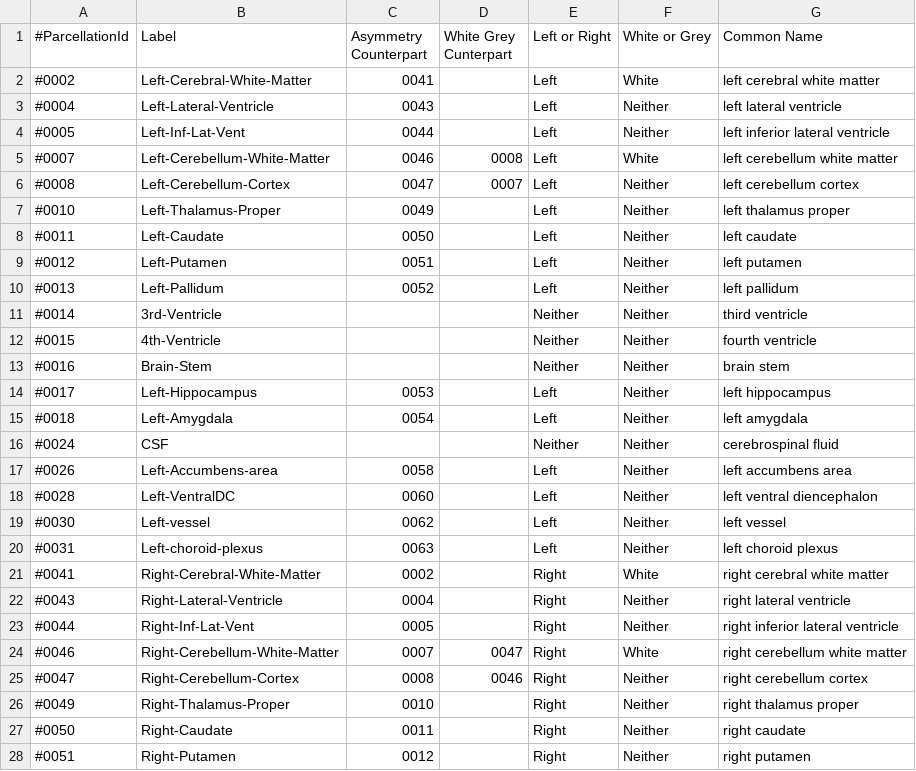
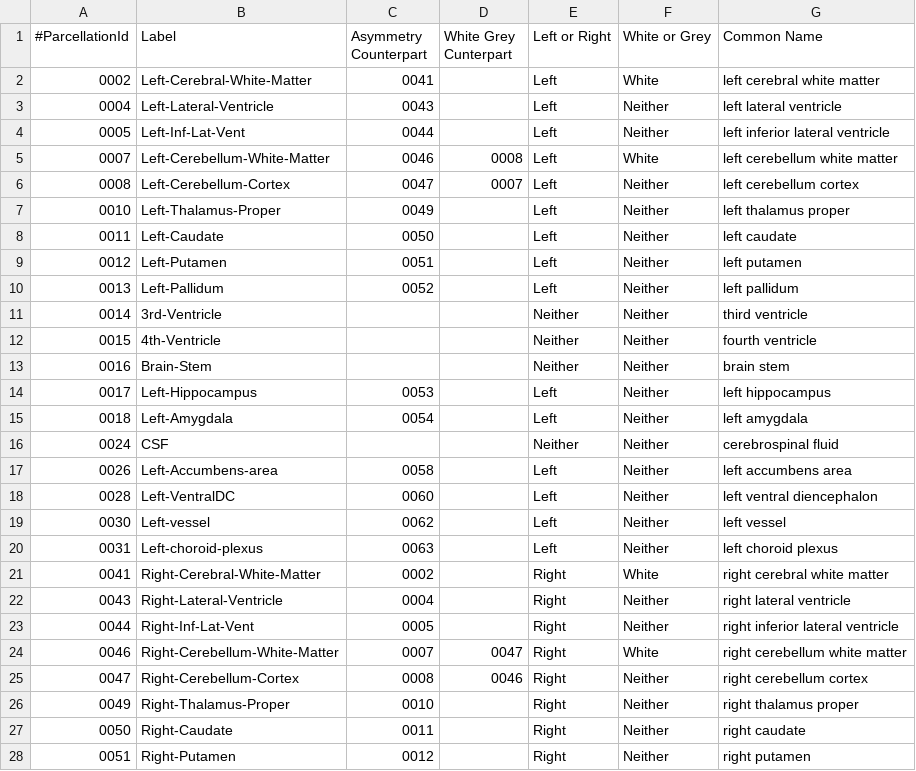
Before and after one commit to stfxecutables/crush, a CSV file: plugins/tractlen/segmentMap.csv, drawn as a sheet; only a part is shown; the diff covers the shown part only.

Commit message:
open all segments in tractlen plugin

```diff
--- a/plugins/tractlen/segmentMap.csv
+++ b/plugins/tractlen/segmentMap.csv
@@ -1,28 +1,28 @@
 #ParcellationId,Label,Asymmetry Counterpart,White Grey Cunterpart,Left or Right,White or Grey,Common Name
-#0002,Left-Cerebral-White-Matter,0041,,Left,White,left cerebral white matter
-#0004,Left-Lateral-Ventricle,0043,,Left,Neither,left lateral ventricle
-#0005,Left-Inf-Lat-Vent,0044,,Left,Neither,left inferior lateral ventricle
-#0007,Left-Cerebellum-White-Matter,0046,0008,Left,White,left cerebellum white matter
-#0008,Left-Cerebellum-Cortex,0047,0007,Left,Neither,left cerebellum cortex
-#0010,Left-Thalamus-Proper,0049,,Left,Neither,left thalamus proper
-#0011,Left-Caudate,0050,,Left,Neither,left caudate
-#0012,Left-Putamen,0051,,Left,Neither,left putamen
-#0013,Left-Pallidum,0052,,Left,Neither,left pallidum
-#0014,3rd-Ventricle,,,Neither,Neither,third ventricle
-#0015,4th-Ventricle,,,Neither,Neither,fourth ventricle
-#0016,Brain-Stem,,,Neither,Neither,brain stem
-#0017,Left-Hippocampus,0053,,Left,Neither,left hippocampus
-#0018,Left-Amygdala,0054,,Left,Neither,left amygdala
-#0024,CSF,,,Neither,Neither,cerebrospinal fluid
-#0026,Left-Accumbens-area,0058,,Left,Neither,left accumbens area
-#0028,Left-VentralDC,0060,,Left,Neither,left ventral diencephalon
-#0030,Left-vessel,0062,,Left,Neither,left vessel
-#0031,Left-choroid-plexus,0063,,Left,Neither,left choroid plexus
-#0041,Right-Cerebral-White-Matter,0002,,Right,White,right cerebral white matter
-#0043,Right-Lateral-Ventricle,0004,,Right,Neither,right lateral ventricle
-#0044,Right-Inf-Lat-Vent,0005,,Right,Neither,right inferior lateral ventricle
-#0046,Right-Cerebellum-White-Matter,0007,0047,Right,White,right cerebellum white matter
-#0047,Right-Cerebellum-Cortex,0008,0046,Right,Neither,right cerebellum cortex
-#0049,Right-Thalamus-Proper,0010,,Right,Neither,right thalamus proper
-#0050,Right-Caudate,0011,,Right,Neither,right caudate
-#0051,Right-Putamen,0012,,Right,Neither,right putamen
+0002,Left-Cerebral-White-Matter,0041,,Left,White,left cerebral white matter
+0004,Left-Lateral-Ventricle,0043,,Left,Neither,left lateral ventricle
+0005,Left-Inf-Lat-Vent,0044,,Left,Neither,left inferior lateral ventricle
+0007,Left-Cerebellum-White-Matter,0046,0008,Left,White,left cerebellum white matter
+0008,Left-Cerebellum-Cortex,0047,0007,Left,Neither,left cerebellum cortex
+0010,Left-Thalamus-Proper,0049,,Left,Neither,left thalamus proper
+0011,Left-Caudate,0050,,Left,Neither,left caudate
+0012,Left-Putamen,0051,,Left,Neither,left putamen
+0013,Left-Pallidum,0052,,Left,Neither,left pallidum
+0014,3rd-Ventricle,,,Neither,Neither,third ventricle
+0015,4th-Ventricle,,,Neither,Neither,fourth ventricle
+0016,Brain-Stem,,,Neither,Neither,brain stem
+0017,Left-Hippocampus,0053,,Left,Neither,left hippocampus
+0018,Left-Amygdala,0054,,Left,Neither,left amygdala
+0024,CSF,,,Neither,Neither,cerebrospinal fluid
+0026,Left-Accumbens-area,0058,,Left,Neither,left accumbens area
+0028,Left-VentralDC,0060,,Left,Neither,left ventral diencephalon
+0030,Left-vessel,0062,,Left,Neither,left vessel
+0031,Left-choroid-plexus,0063,,Left,Neither,left choroid plexus
+0041,Right-Cerebral-White-Matter,0002,,Right,White,right cerebral white matter
+0043,Right-Lateral-Ventricle,0004,,Right,Neither,right lateral ventricle
+0044,Right-Inf-Lat-Vent,0005,,Right,Neither,right inferior lateral ventricle
+0046,Right-Cerebellum-White-Matter,0007,0047,Right,White,right cerebellum white matter
+0047,Right-Cerebellum-Cortex,0008,0046,Right,Neither,right cerebellum cortex
+0049,Right-Thalamus-Proper,0010,,Right,Neither,right thalamus proper
+0050,Right-Caudate,0011,,Right,Neither,right caudate
+0051,Right-Putamen,0012,,Right,Neither,right putamen
```
Also changed, not shown: 1 removed row and 152 edited cells elsewhere in this file.
